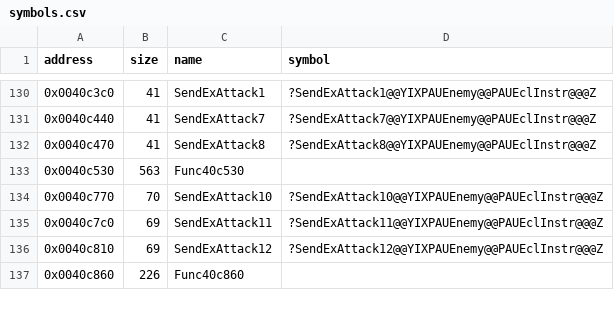
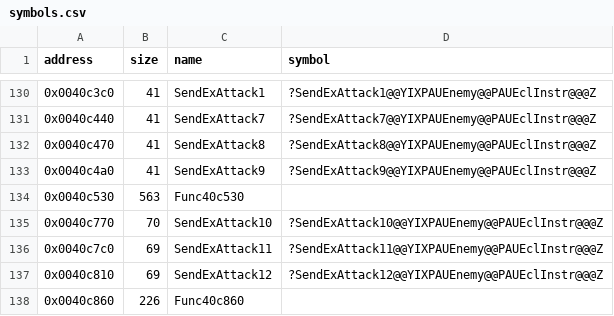
Before and after one commit to Cirno-Labs/th09, a CSV file: config/symbols.csv, drawn as a sheet; only a part is shown, gaps mark what is left out.

Commit message:
Decompile SendExAttack9 (0x40c4a0)
SendExAttack1 with type 9. Ghidra missed it; adds its row.

```diff
--- a/config/symbols.csv
+++ b/config/symbols.csv
@@ -132,2 +132,3 @@ address,size,name,symbol
 0x0040c470,41,SendExAttack8,?SendExAttack8@@YIXPAUEnemy@@PAUEclInstr@@@Z
+0x0040c4a0,41,SendExAttack9,?SendExAttack9@@YIXPAUEnemy@@PAUEclInstr@@@Z
 0x0040c530,563,Func40c530,
```
Also changed, not shown: 2 other files.
